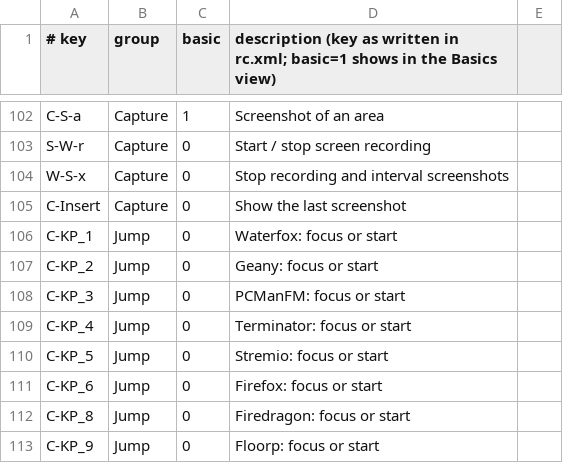
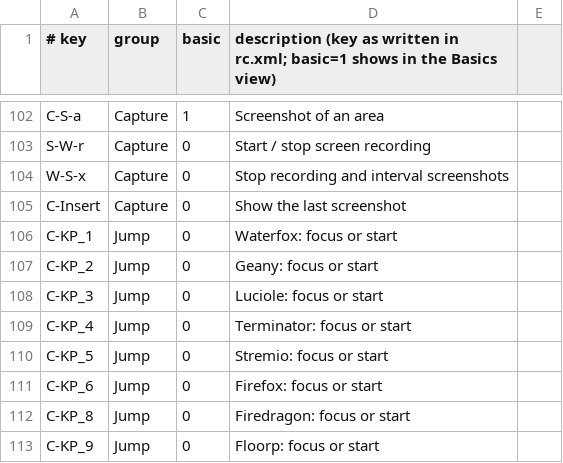
Before and after one commit to musqz/mabox-noctalia-ce, a CSV file: lists/keys.csv, drawn as a sheet; only a part is shown, gaps mark what is left out.

Commit message:
fix: C-KP_3 jumps to Luciole, matched by its app id

```diff
--- a/lists/keys.csv
+++ b/lists/keys.csv
@@ -107,3 +107,3 @@ C-KP_1,Jump,0,Waterfox: focus or start
 C-KP_2,Jump,0,Geany: focus or start
-C-KP_3,Jump,0,PCManFM: focus or start
+C-KP_3,Jump,0,Luciole: focus or start
 C-KP_4,Jump,0,Terminator: focus or start
```
Also changed, not shown: 1 other file.
